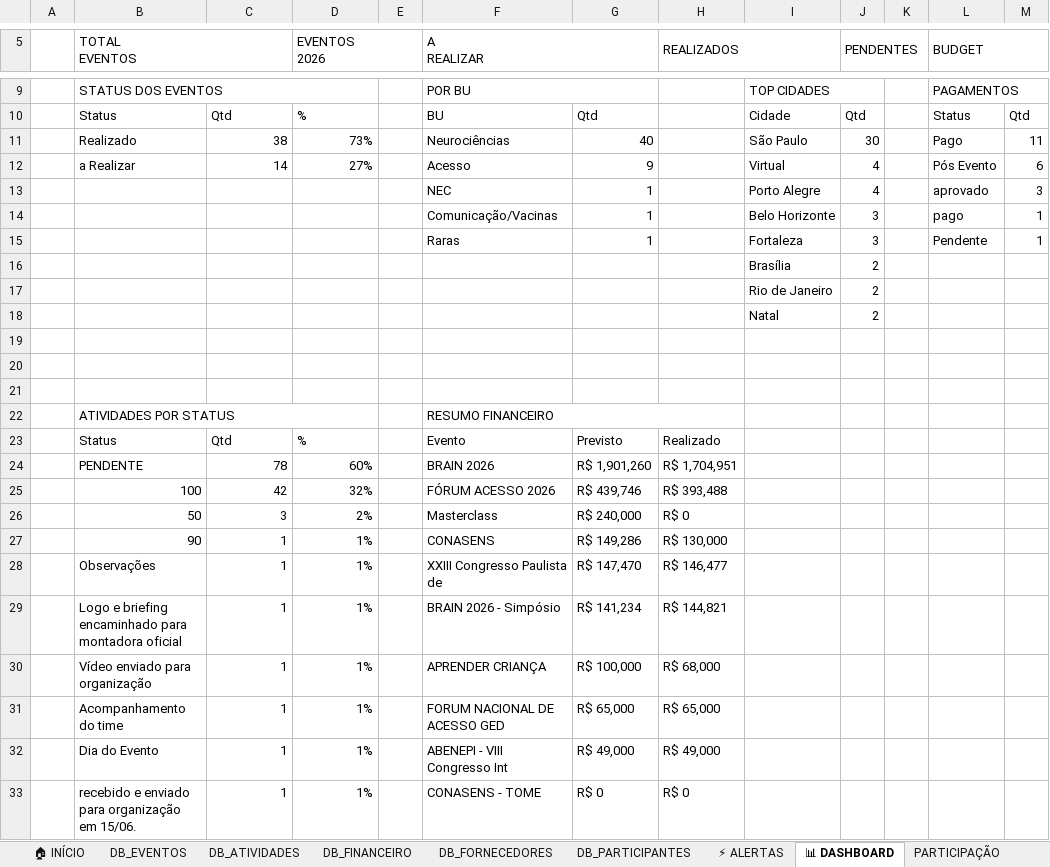
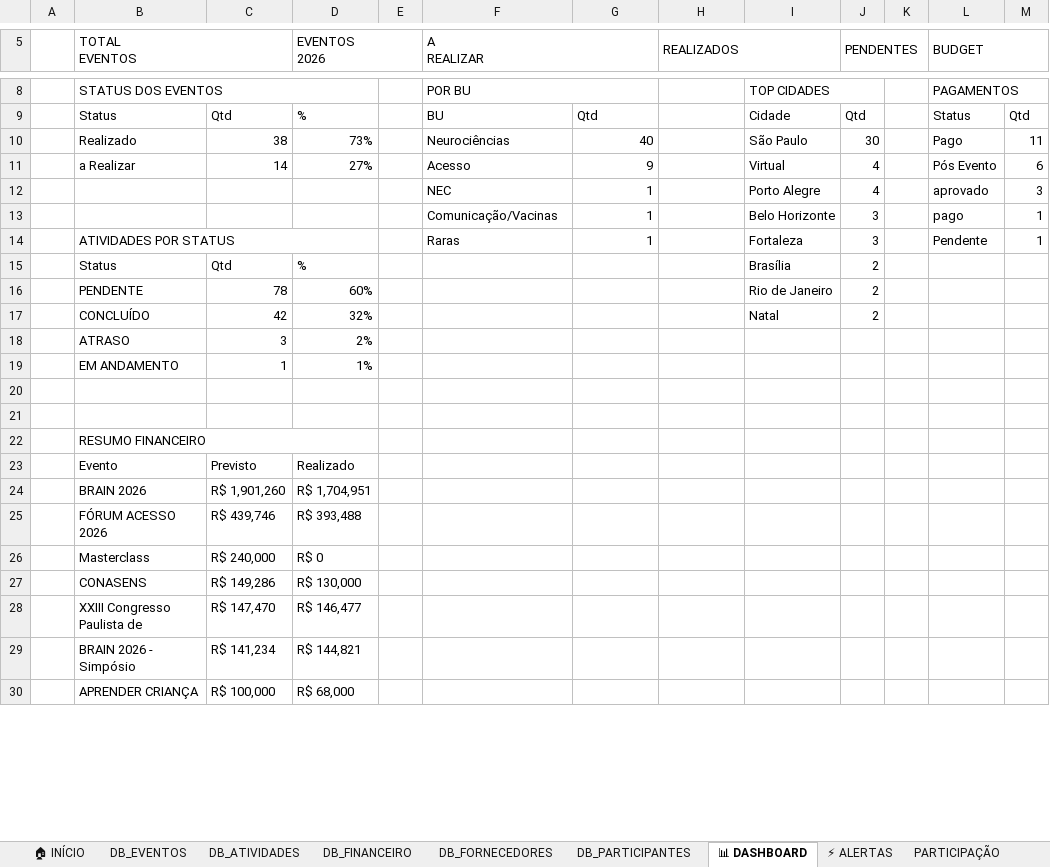
Before and after one commit to Femartignon/Femartignon, an Excel workbook: NEC_Eventos_Reestruturado_v4.xlsx, sheet 📊 DASHBOARD, drawn as a sheet; only a part is shown, gaps mark what is left out; values as stored, in another font and other column widths than the file's, no cell formats; removed rows and columns are numbered as before the commit, all else as after; the diff covers the shown part only; the diff names each change by its address in the sheet, - before the commit and + after, or states it on an @@ line.

```diff
--- a/NEC_Eventos_Reestruturado_v4.xlsx (sheet 📊 DASHBOARD)
+++ b/NEC_Eventos_Reestruturado_v4.xlsx (sheet 📊 DASHBOARD)
@@ sheet tab order changed: 🏠 INÍCIO | DB_EVENTOS | DB_ATIVIDADES | DB_FINANCEIRO | DB_FORNECEDORES | DB_PARTICIPANTES | 📊 DASHBOARD | ⚡ ALERTAS | PARTICIPAÇÃO @@
-B14 (TOTAL EVENTOS): (empty)
+B14 (TOTAL EVENTOS): ATIVIDADES POR STATUS
+B14:D14 merged
-row 16:  |  |  |  |  |  |  |  | Brasília | 2
-row 17:  |  |  |  |  |  |  |  | Rio de Janeiro | 2
-row 18:  |  |  |  |  |  |  |  | Natal | 2
+row 15:  | Status | Qtd | % |  |  |  |  | Brasília | 2
+row 16:  | PENDENTE | 78 | 60% |  |  |  |  | Rio de Janeiro | 2
+row 17:  | CONCLUÍDO | 42 | 32% |  |  |  |  | Natal | 2
+row 18:  | ATRASO | 3 | 2%
+row 19:  | EM ANDAMENTO | 1 | 1%
-B22 (TOTAL EVENTOS): (empty)
+B22 (TOTAL EVENTOS): RESUMO FINANCEIRO
+B22:D22 merged
-row 22:  | ATIVIDADES POR STATUS |  |  |  | RESUMO FINANCEIRO
-row 23:  | Status | Qtd | % |  | Evento | Previsto | Realizado
-row 24:  | PENDENTE | 78 | 60% |  | BRAIN 2026 | R$ 1,901,260 | R$ 1,704,951
-row 25:  | 100 | 42 | 32% |  | FÓRUM ACESSO 2026 | R$ 439,746 | R$ 393,488
-row 26:  | 50 | 3 | 2% |  | Masterclass | R$ 240,000 | R$ 0
-row 27:  | 90 | 1 | 1% |  | CONASENS | R$ 149,286 | R$ 130,000
-row 28:  | Observações | 1 | 1% |  | XXIII Congresso Paulista de | R$ 147,470 | R$ 146,477
-row 29:  | Logo e briefing encaminhado para montadora oficial | 1 | 1% |  | BRAIN 2026 - Simpósio | R$ 141,234 | R$ 144,821
-row 30:  | Vídeo enviado para organização | 1 | 1% |  | APRENDER CRIANÇA | R$ 100,000 | R$ 68,000
-row 31:  | Acompanhamento do time | 1 | 1% |  | FORUM NACIONAL DE ACESSO GED | R$ 65,000 | R$ 65,000
-row 32:  | Dia do Evento | 1 | 1% |  | ABENEPI - VIII Congresso Int | R$ 49,000 | R$ 49,000
-row 33:  | recebido e enviado para organização em 15/06. | 1 | 1% |  | CONASENS - TOME | R$ 0 | R$ 0
+row 23:  | Evento | Previsto | Realizado
+row 24:  | BRAIN 2026 | R$ 1,901,260 | R$ 1,704,951
+row 25:  | FÓRUM ACESSO 2026 | R$ 439,746 | R$ 393,488
+row 26:  | Masterclass | R$ 240,000 | R$ 0
+row 27:  | CONASENS | R$ 149,286 | R$ 130,000
+row 28:  | XXIII Congresso Paulista de | R$ 147,470 | R$ 146,477
+row 29:  | BRAIN 2026 - Simpósio | R$ 141,234 | R$ 144,821
+row 30:  | APRENDER CRIANÇA | R$ 100,000 | R$ 68,000
```
Also changed, not shown: 3 added rows, 1 removed row and merged cells elsewhere in this sheet, sheet DB_ATIVIDADES, sheet DB_EVENTOS, sheet DB_PARTICIPANTES, sheet DB_FINANCEIRO, sheet ⚡ ALERTAS, sheet PARTICIPAÇÃO, 2 more sheets, cell formats, 2 other files.
